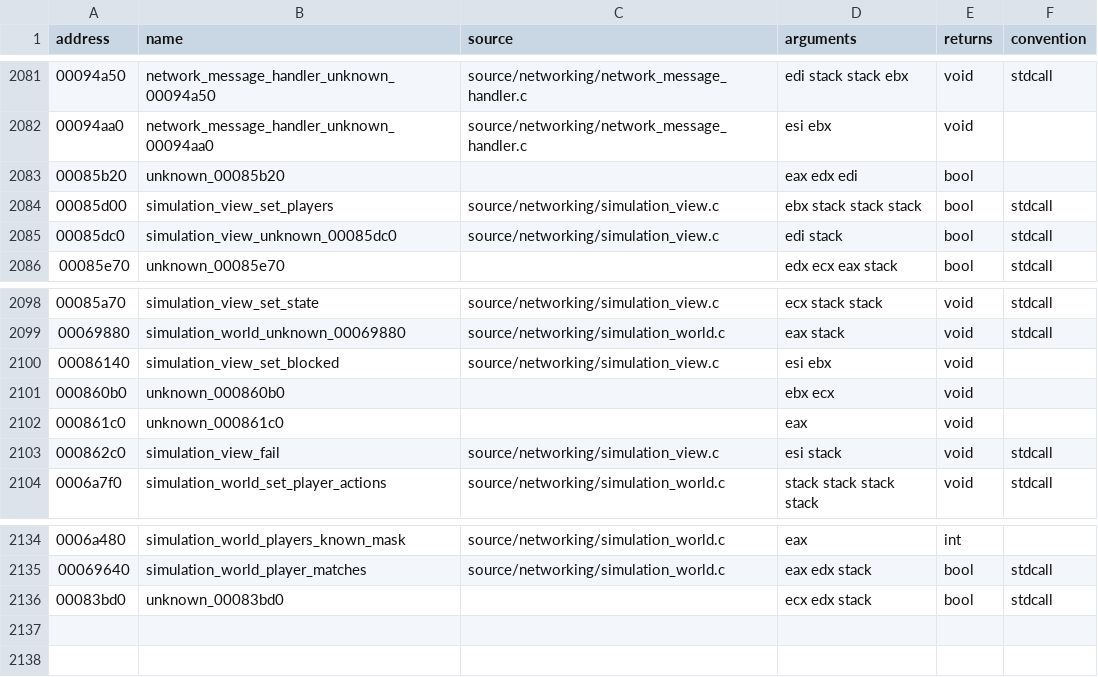
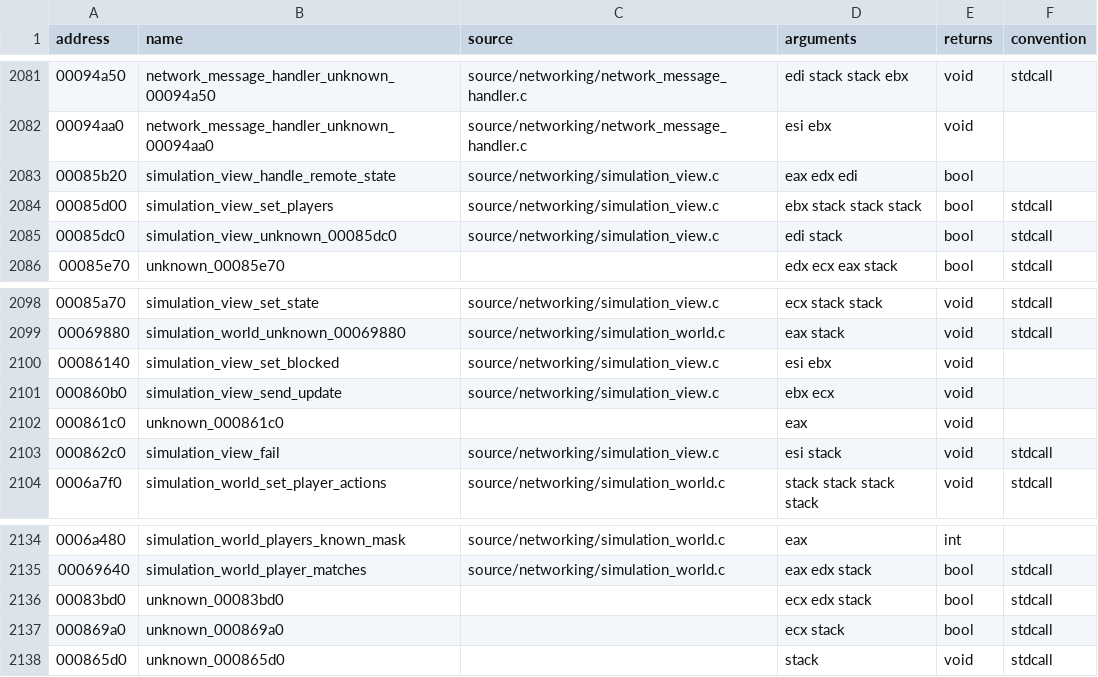
Before and after one commit to stevencol/halo-2-universal, a CSV file: symbols/functions.csv, drawn as a sheet; only a part is shown, gaps mark what is left out.

```diff
--- a/symbols/functions.csv
+++ b/symbols/functions.csv
@@ -2082,3 +2082,3 @@ address,name,source,arguments,returns,convention
 00094aa0,network_message_handler_unknown_00094aa0,source/networking/network_message_handler.c,esi ebx,void
-00085b20,unknown_00085b20,,eax edx edi,bool
+00085b20,simulation_view_handle_remote_state,source/networking/simulation_view.c,eax edx edi,bool
 00085d00,simulation_view_set_players,source/networking/simulation_view.c,ebx stack stack stack,bool,stdcall
@@ -2100,3 +2100,3 @@ address,name,source,arguments,returns,convention
 00086140,simulation_view_set_blocked,source/networking/simulation_view.c,esi ebx,void
-000860b0,unknown_000860b0,,ebx ecx,void
+000860b0,simulation_view_send_update,source/networking/simulation_view.c,ebx ecx,void
 000861c0,unknown_000861c0,,eax,void
@@ -2136 +2136,3 @@ address,name,source,arguments,returns,convention
 00083bd0,unknown_00083bd0,,ecx edx stack,bool,stdcall
+000869a0,unknown_000869a0,,ecx stack,bool,stdcall
+000865d0,unknown_000865d0,,stack,void,stdcall
```
Also changed, not shown: 11 other files.
